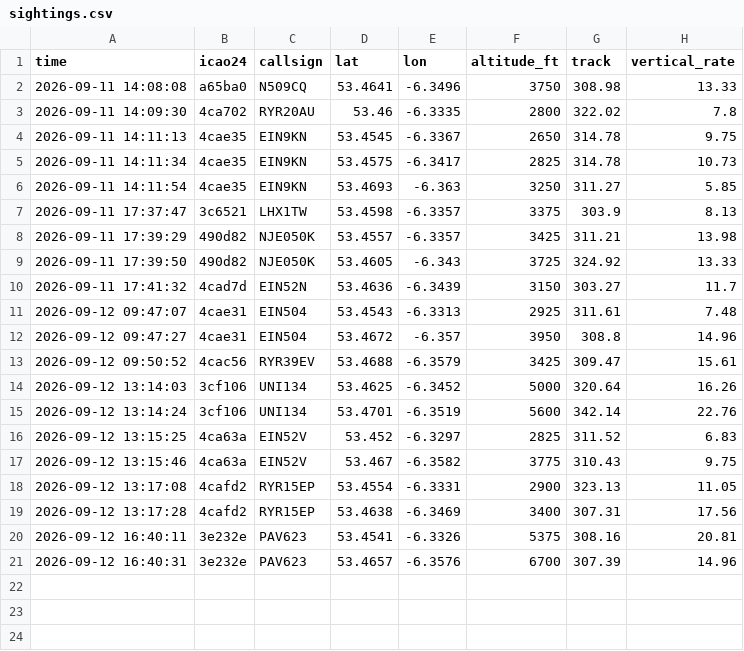
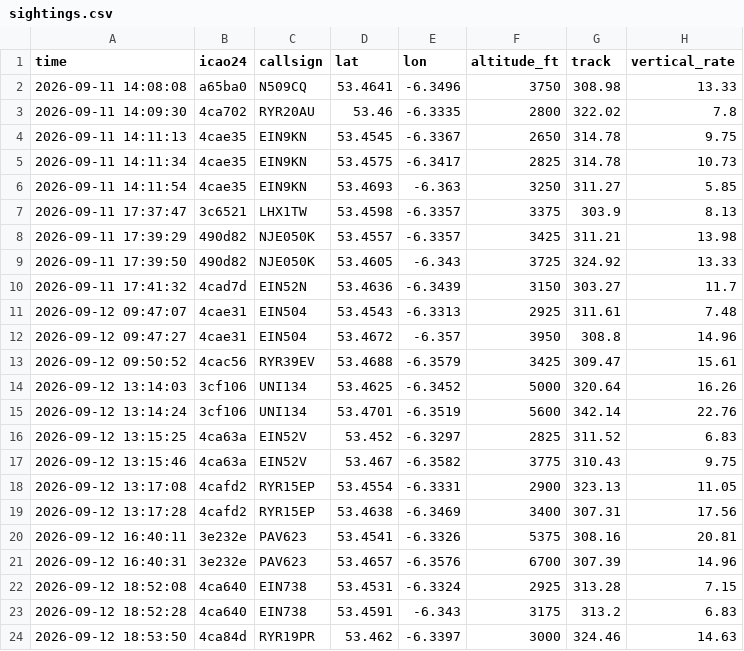
Before and after one commit to Jbot478/flight-tracker, a CSV file: analysis/observations/sightings.csv, drawn as a sheet.

```diff
--- a/analysis/observations/sightings.csv
+++ b/analysis/observations/sightings.csv
@@ -21 +21,4 @@ time,icao24,callsign,lat,lon,altitude_ft,track,vertical_rate
 2026-09-12 16:40:31,3e232e,PAV623,53.4657,-6.3576,6700,307.39,14.96
+2026-09-12 18:52:08,4ca640,EIN738,53.4531,-6.3324,2925,313.28,7.15
+2026-09-12 18:52:28,4ca640,EIN738,53.4591,-6.343,3175,313.2,6.83
+2026-09-12 18:53:50,4ca84d,RYR19PR,53.462,-6.3397,3000,324.46,14.63
```
Also changed, not shown: analysis/observations/polls.csv.
